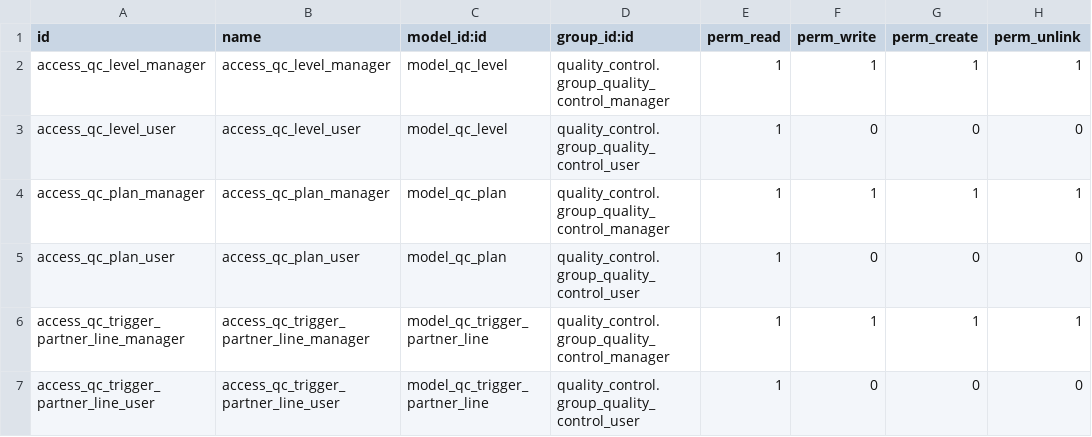
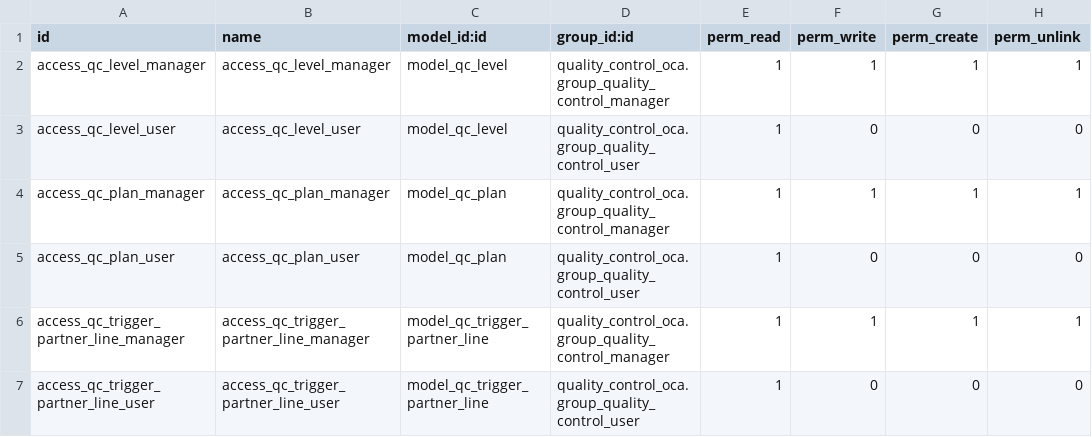
Before and after one commit to OCA/manufacture, a CSV file: quality_control_plan/security/ir.model.access.csv, drawn as a sheet.

Commit message:
[MIG] quality_control_plan: migration to 13.0

```diff
--- a/quality_control_plan/security/ir.model.access.csv
+++ b/quality_control_plan/security/ir.model.access.csv
@@ -1,7 +1,7 @@
 id,name,model_id:id,group_id:id,perm_read,perm_write,perm_create,perm_unlink
-access_qc_level_manager,access_qc_level_manager,model_qc_level,quality_control.group_quality_control_manager,1,1,1,1
-access_qc_level_user,access_qc_level_user,model_qc_level,quality_control.group_quality_control_user,1,0,0,0
-access_qc_plan_manager,access_qc_plan_manager,model_qc_plan,quality_control.group_quality_control_manager,1,1,1,1
-access_qc_plan_user,access_qc_plan_user,model_qc_plan,quality_control.group_quality_control_user,1,0,0,0
-access_qc_trigger_partner_line_manager,access_qc_trigger_partner_line_manager,model_qc_trigger_partner_line,quality_control.group_quality_control_manager,1,1,1,1
-access_qc_trigger_partner_line_user,access_qc_trigger_partner_line_user,model_qc_trigger_partner_line,quality_control.group_quality_control_user,1,0,0,0
+access_qc_level_manager,access_qc_level_manager,model_qc_level,quality_control_oca.group_quality_control_manager,1,1,1,1
+access_qc_level_user,access_qc_level_user,model_qc_level,quality_control_oca.group_quality_control_user,1,0,0,0
+access_qc_plan_manager,access_qc_plan_manager,model_qc_plan,quality_control_oca.group_quality_control_manager,1,1,1,1
+access_qc_plan_user,access_qc_plan_user,model_qc_plan,quality_control_oca.group_quality_control_user,1,0,0,0
+access_qc_trigger_partner_line_manager,access_qc_trigger_partner_line_manager,model_qc_trigger_partner_line,quality_control_oca.group_quality_control_manager,1,1,1,1
+access_qc_trigger_partner_line_user,access_qc_trigger_partner_line_user,model_qc_trigger_partner_line,quality_control_oca.group_quality_control_user,1,0,0,0
```
Also changed, not shown: 25 other files.
